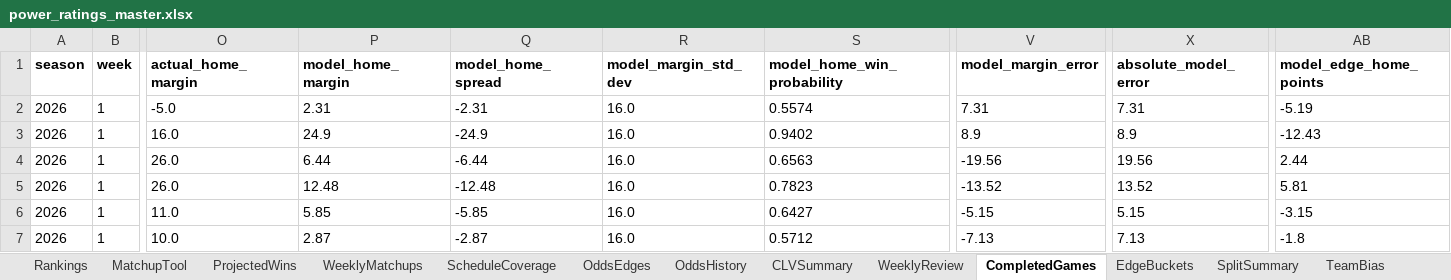
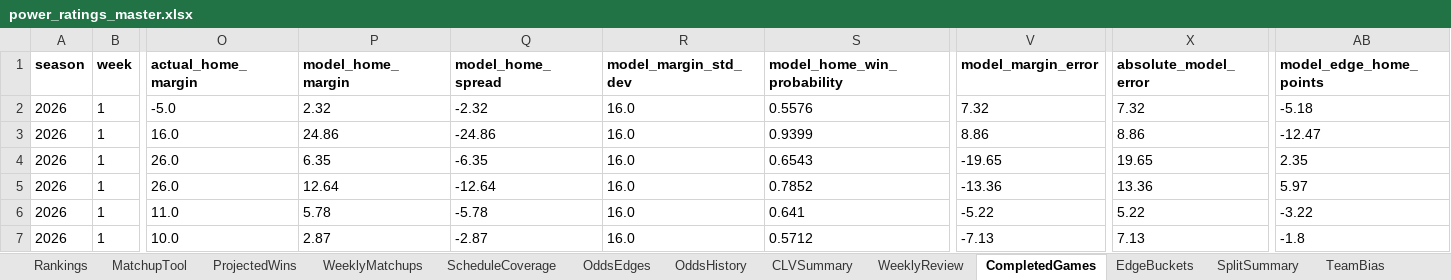
Before and after one commit to Niekamp22/College-Football-Power-Rankings, an Excel workbook: output/power_ratings_master.xlsx, sheet CompletedGames, drawn as a sheet; only a part is shown, gaps mark what is left out; values as stored, in another font and other column widths than the file's, no borders; the diff covers the shown part only; the diff names each change by its address in the sheet, - before the commit and + after, or states it on an @@ line.

```diff
--- a/output/power_ratings_master.xlsx (sheet CompletedGames)
+++ b/output/power_ratings_master.xlsx (sheet CompletedGames)
-P2 (model_home_margin): 2.31
+P2 (model_home_margin): 2.32
-Q2 (model_home_spread): -2.31
+Q2 (model_home_spread): -2.32
-S2 (model_home_win_probability): 0.5574
+S2 (model_home_win_probability): 0.5576
-V2 (model_margin_error): 7.31
+V2 (model_margin_error): 7.32
-X2 (absolute_model_error): 7.31
+X2 (absolute_model_error): 7.32
-AB2 (model_edge_home_points): -5.19
+AB2 (model_edge_home_points): -5.18
-P3 (model_home_margin): 24.9
+P3 (model_home_margin): 24.86
-Q3 (model_home_spread): -24.9
+Q3 (model_home_spread): -24.86
-S3 (model_home_win_probability): 0.9402
+S3 (model_home_win_probability): 0.9399
-V3 (model_margin_error): 8.9
+V3 (model_margin_error): 8.86
-X3 (absolute_model_error): 8.9
+X3 (absolute_model_error): 8.86
-AB3 (model_edge_home_points): -12.43
+AB3 (model_edge_home_points): -12.47
-P4 (model_home_margin): 6.44
+P4 (model_home_margin): 6.35
-Q4 (model_home_spread): -6.44
+Q4 (model_home_spread): -6.35
-S4 (model_home_win_probability): 0.6563
+S4 (model_home_win_probability): 0.6543
-V4 (model_margin_error): -19.56
+V4 (model_margin_error): -19.65
-X4 (absolute_model_error): 19.56
+X4 (absolute_model_error): 19.65
-AB4 (model_edge_home_points): 2.44
+AB4 (model_edge_home_points): 2.35
-P5 (model_home_margin): 12.48
+P5 (model_home_margin): 12.64
-Q5 (model_home_spread): -12.48
+Q5 (model_home_spread): -12.64
-S5 (model_home_win_probability): 0.7823
+S5 (model_home_win_probability): 0.7852
-V5 (model_margin_error): -13.52
+V5 (model_margin_error): -13.36
-X5 (absolute_model_error): 13.52
+X5 (absolute_model_error): 13.36
-AB5 (model_edge_home_points): 5.81
+AB5 (model_edge_home_points): 5.97
-P6 (model_home_margin): 5.85
+P6 (model_home_margin): 5.78
-Q6 (model_home_spread): -5.85
+Q6 (model_home_spread): -5.78
-S6 (model_home_win_probability): 0.6427
+S6 (model_home_win_probability): 0.641
-V6 (model_margin_error): -5.15
+V6 (model_margin_error): -5.22
-X6 (absolute_model_error): 5.15
+X6 (absolute_model_error): 5.22
-AB6 (model_edge_home_points): -3.15
+AB6 (model_edge_home_points): -3.22
```
Also changed, not shown: 1431 edited cells elsewhere in this sheet, sheet WeeklyMatchups, sheet OddsEdges, sheet Rankings, sheet TeamBias, sheet ProjectedWins, sheet OddsHistory, 9 more sheets, output/power_ratings_final.xlsx, 19 other files.
